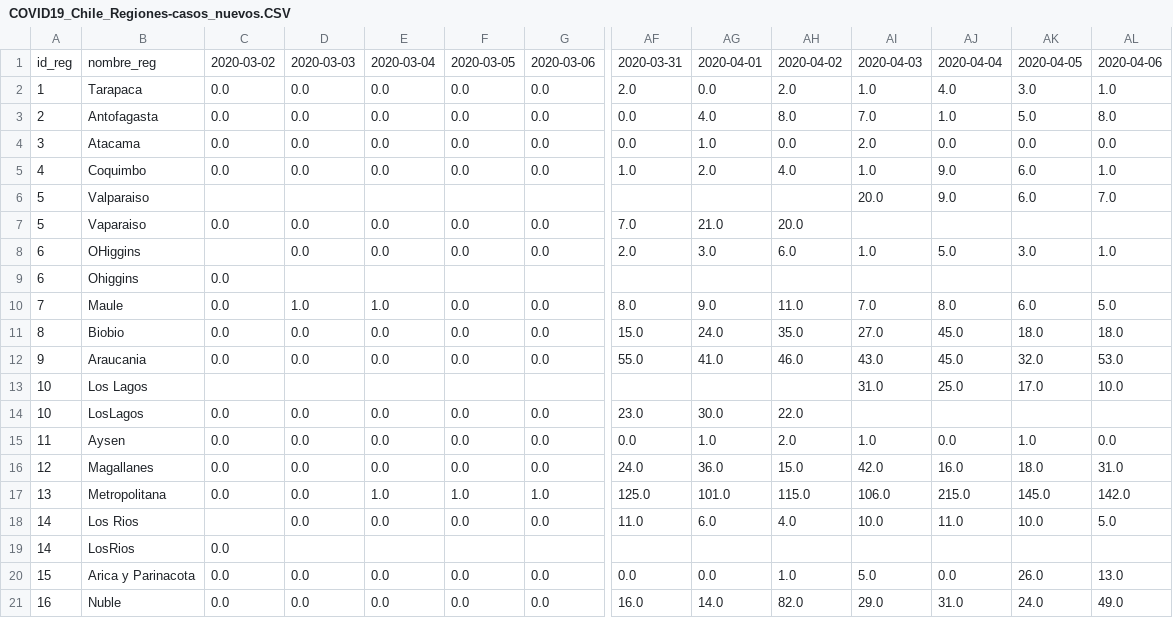
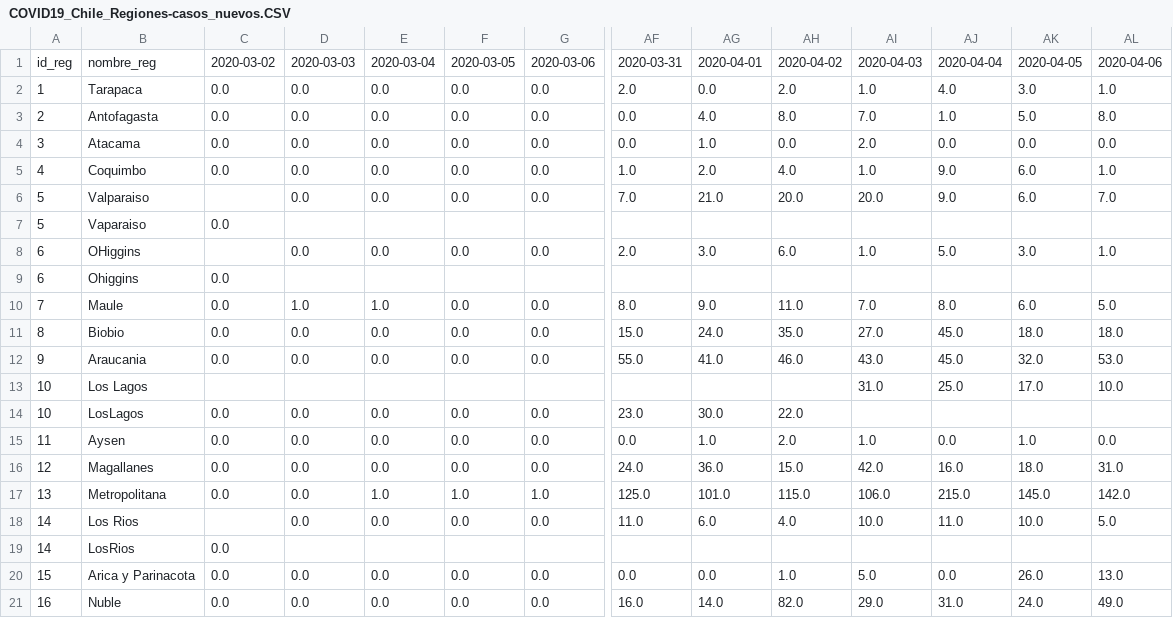
Before and after one commit to MapaCovid/COVID-19, a CSV file: COVID19_Chile_Regiones-casos_nuevos.CSV, drawn as a sheet; only a part is shown, gaps mark what is left out; removed rows and columns are numbered as before the commit, all else as after; rows hold the shown columns only; the diff names each change by its address in the sheet, - before the commit and + after, or states it on an @@ line.

```diff
--- a/COVID19_Chile_Regiones-casos_nuevos.CSV
+++ b/COVID19_Chile_Regiones-casos_nuevos.CSV
-row 6: 5 | Valparaiso |  |  |  |  |  |  |  |  | 20.0 | 9.0 | 6.0 | 7.0
-B6: Vaparaiso
+B6: Valparaiso
-C6: 0.0
+C6: (empty)
-AI6: (empty)
+AI6: 20.0
-AJ6: (empty)
+AJ6: 9.0
-AK6: (empty)
+AK6: 6.0
-AL6: (empty)
+AL6: 7.0
+row 7: 5 | Vaparaiso | 0.0
```
Also changed, not shown: COVID19_Chile_Regiones-casos_totales.CSV, COVID19_Chile_Regiones-fallecidos_nuevos.CSV, 4 other files.
